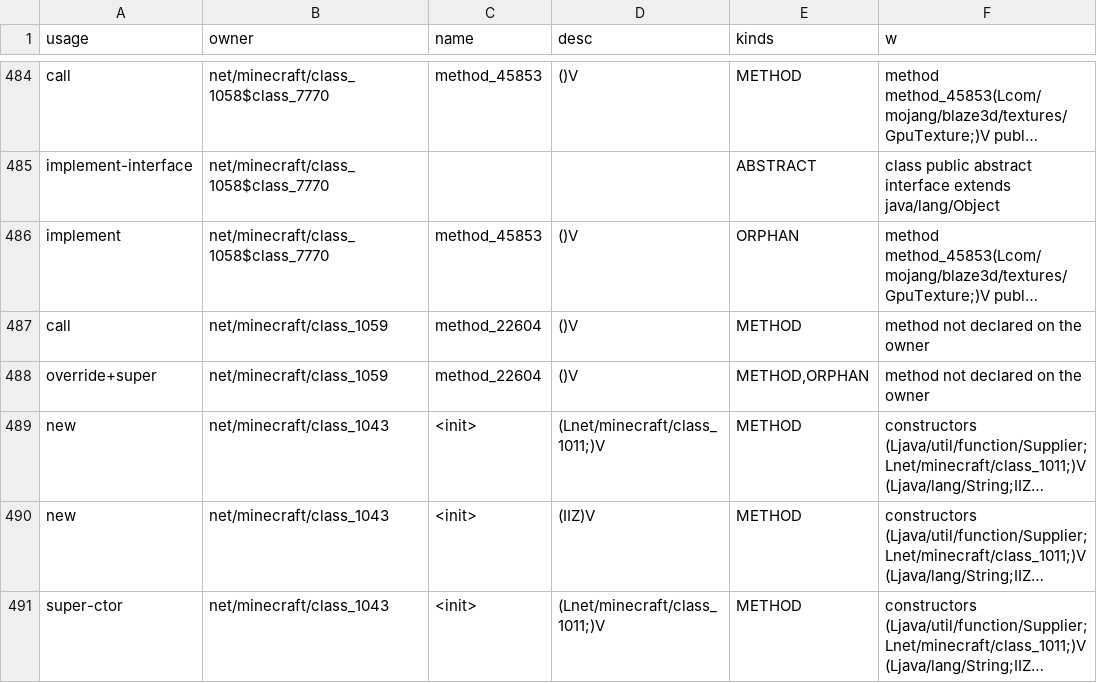
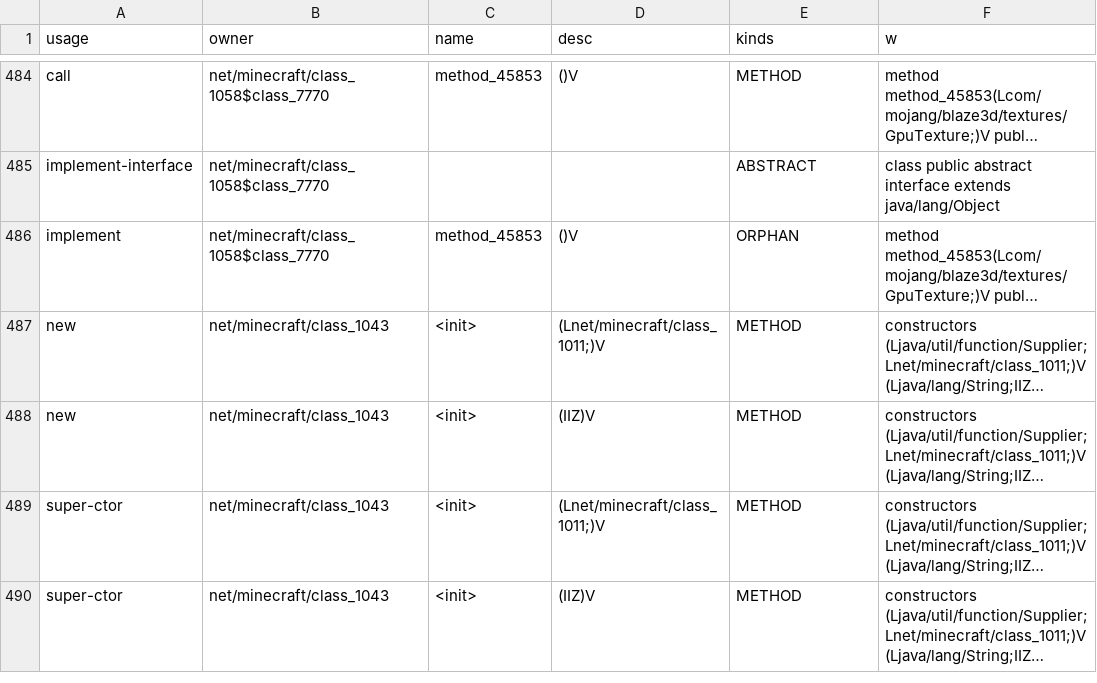
Before and after one commit to dextawa/CenturyBridge, a TSV file: core/segments/damage/1.21.4__1.21.5.damage.tsv, drawn as a sheet; only a part is shown, gaps mark what is left out; the shorter side is filled out with more unchanged rows; long unchanged cells end in …; the diff names each change by its address in the sheet, - before the commit and + after, or states it on an @@ line.

```diff
--- a/core/segments/damage/1.21.4__1.21.5.damage.tsv
+++ b/core/segments/damage/1.21.4__1.21.5.damage.tsv
-row 487: call | net/minecraft/class_1059 | method_22604 | ()V | METHOD | method not declared on the owner
-row 488: override+super | net/minecraft/class_1059 | method_22604 | ()V | METHOD,ORPHAN | method not declared on the owner
```
Also changed, not shown: core/segments/damage/1.20.2__1.20.3.damage.tsv, core/segments/damage/1.20.6__1.21.damage.tsv, 1 other file.
